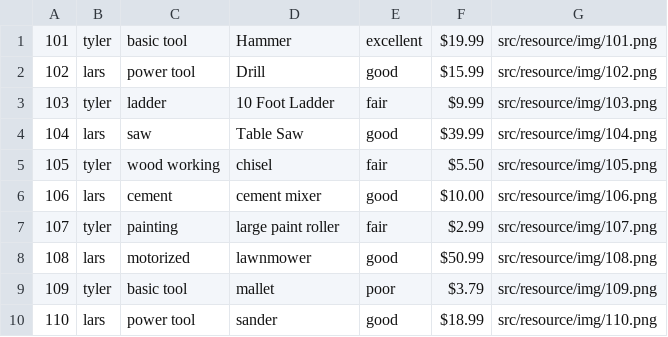
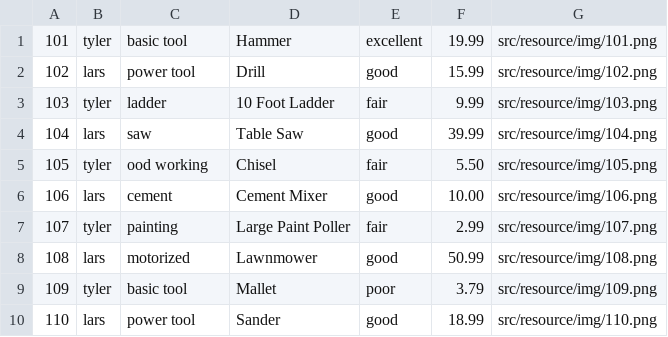
Before and after one commit to larskoe/ToolDepot_v2, a CSV file: src/resource/toollist.csv, drawn as a sheet.

```diff
--- a/src/resource/toollist.csv
+++ b/src/resource/toollist.csv
@@ -1,10 +1,10 @@
-101,tyler,basic tool,Hammer,excellent,$19.99,src/resource/img/101.png
-102,lars,power tool,Drill,good,$15.99,src/resource/img/102.png
-103,tyler,ladder,10 Foot Ladder,fair,$9.99,src/resource/img/103.png
-104,lars,saw,Table Saw,good,$39.99 ,src/resource/img/104.png
-105,tyler,wood working,chisel,fair,$5.50,src/resource/img/105.png
-106,lars,cement,cement mixer,good,$10.00,src/resource/img/106.png
-107,tyler,painting,large paint roller,fair,$2.99,src/resource/img/107.png
-108,lars,motorized,lawnmower,good,$50.99,src/resource/img/108.png
-109,tyler,basic tool,mallet,poor,$3.79,src/resource/img/109.png
-110,lars,power tool,sander,good,$18.99,src/resource/img/110.png
+101,tyler,basic tool,Hammer,excellent,19.99,src/resource/img/101.png
+102,lars,power tool,Drill,good,15.99,src/resource/img/102.png
+103,tyler,ladder,10 Foot Ladder,fair,9.99,src/resource/img/103.png
+104,lars,saw,Table Saw,good,39.99 ,src/resource/img/104.png
+105,tyler,ood working,Chisel,fair,5.50,src/resource/img/105.png
+106,lars,cement,Cement Mixer,good,10.00,src/resource/img/106.png
+107,tyler,painting,Large Paint Poller,fair,2.99,src/resource/img/107.png
+108,lars,motorized,Lawnmower,good,50.99,src/resource/img/108.png
+109,tyler,basic tool,Mallet,poor,3.79,src/resource/img/109.png
+110,lars,power tool,Sander,good,18.99,src/resource/img/110.png
```
Also changed, not shown: bin/resource/toollist.csv, 5 other files.
